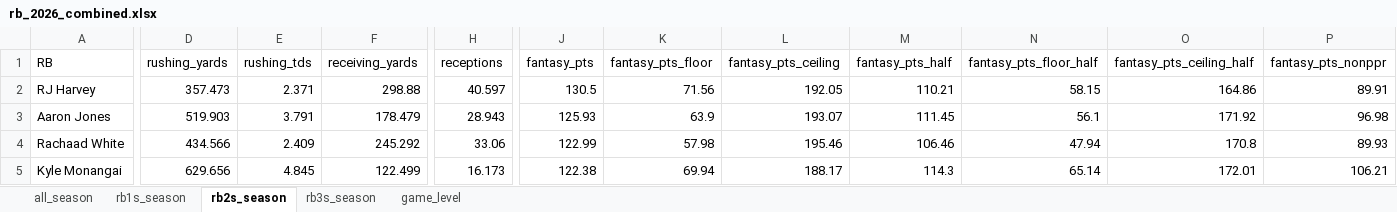
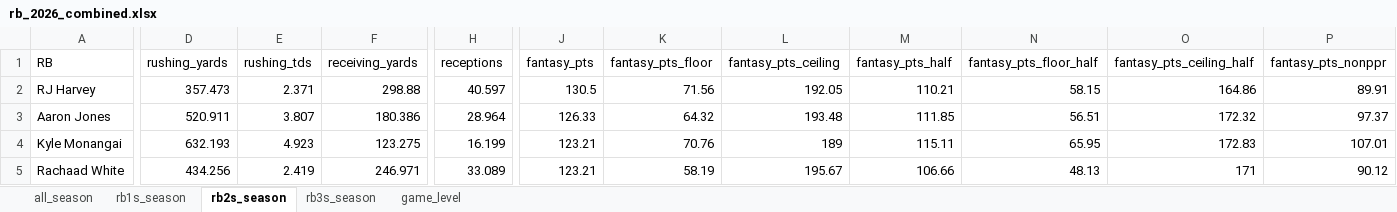
Before and after one commit to egomaniacsfantasy/lineup-lab, an Excel workbook: projections/rb_2026_combined.xlsx, sheet rb2s_season, drawn as a sheet; only a part is shown, gaps mark what is left out; values as stored, in another font and other column widths than the file's, no borders; removed rows and columns are numbered as before the commit, all else as after; rows hold the shown columns only; the diff covers the shown part only; the diff names each change by its address in the sheet, - before the commit and + after, or states it on an @@ line.

```diff
--- a/projections/rb_2026_combined.xlsx (sheet rb2s_season)
+++ b/projections/rb_2026_combined.xlsx (sheet rb2s_season)
-D3 (rushing_yards): 519.903
+D3 (rushing_yards): 520.911
-E3 (rushing_tds): 3.791
+E3 (rushing_tds): 3.807
-F3 (receiving_yards): 178.479
+F3 (receiving_yards): 180.386
-H3 (receptions): 28.943
+H3 (receptions): 28.964
-J3 (fantasy_pts): 125.93
+J3 (fantasy_pts): 126.33
-K3 (fantasy_pts_floor): 63.9
+K3 (fantasy_pts_floor): 64.32
-L3 (fantasy_pts_ceiling): 193.07
+L3 (fantasy_pts_ceiling): 193.48
-M3 (fantasy_pts_half): 111.45
+M3 (fantasy_pts_half): 111.85
-N3 (fantasy_pts_floor_half): 56.1
+N3 (fantasy_pts_floor_half): 56.51
-O3 (fantasy_pts_ceiling_half): 171.92
+O3 (fantasy_pts_ceiling_half): 172.32
-P3 (fantasy_pts_nonppr): 96.98
+P3 (fantasy_pts_nonppr): 97.37
-row 4: Rachaad White | 434.566 | 2.409 | 245.292 | 33.06 | 122.99 | 57.98 | 195.46 | 106.46 | 47.94 | 170.8 | 89.93
-D4 (rushing_yards): 629.656
+D4 (rushing_yards): 632.193
-E4 (rushing_tds): 4.845
+E4 (rushing_tds): 4.923
-F4 (receiving_yards): 122.499
+F4 (receiving_yards): 123.275
-H4 (receptions): 16.173
+H4 (receptions): 16.199
-J4 (fantasy_pts): 122.38
+J4 (fantasy_pts): 123.21
-K4 (fantasy_pts_floor): 69.94
+K4 (fantasy_pts_floor): 70.76
-L4 (fantasy_pts_ceiling): 188.17
+L4 (fantasy_pts_ceiling): 189
-M4 (fantasy_pts_half): 114.3
+M4 (fantasy_pts_half): 115.11
-N4 (fantasy_pts_floor_half): 65.14
+N4 (fantasy_pts_floor_half): 65.95
-O4 (fantasy_pts_ceiling_half): 172.01
+O4 (fantasy_pts_ceiling_half): 172.83
-P4 (fantasy_pts_nonppr): 106.21
+P4 (fantasy_pts_nonppr): 107.01
+row 5: Rachaad White | 434.256 | 2.419 | 246.971 | 33.089 | 123.21 | 58.19 | 195.67 | 106.66 | 48.13 | 171 | 90.12
```
Also changed, not shown: 4 added rows, 4 removed rows and 193 edited cells elsewhere in this sheet, sheet game_level, sheet all_season, sheet rb1s_season, sheet rb3s_season.
